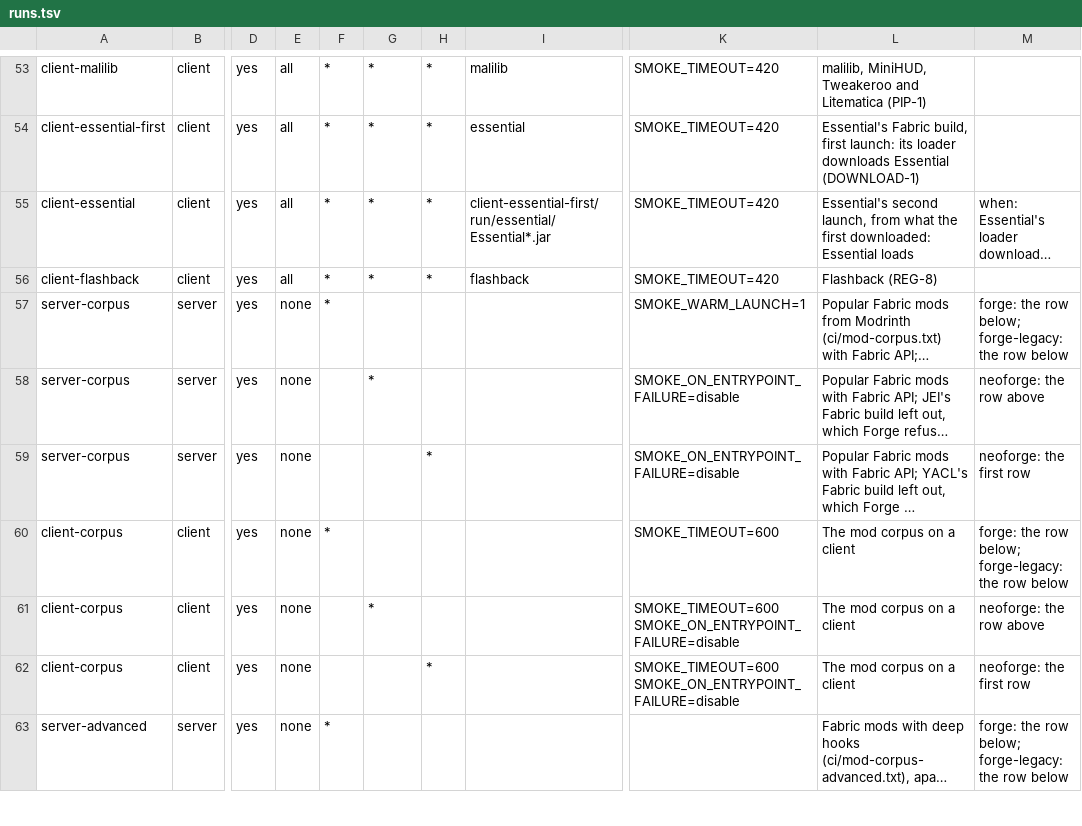
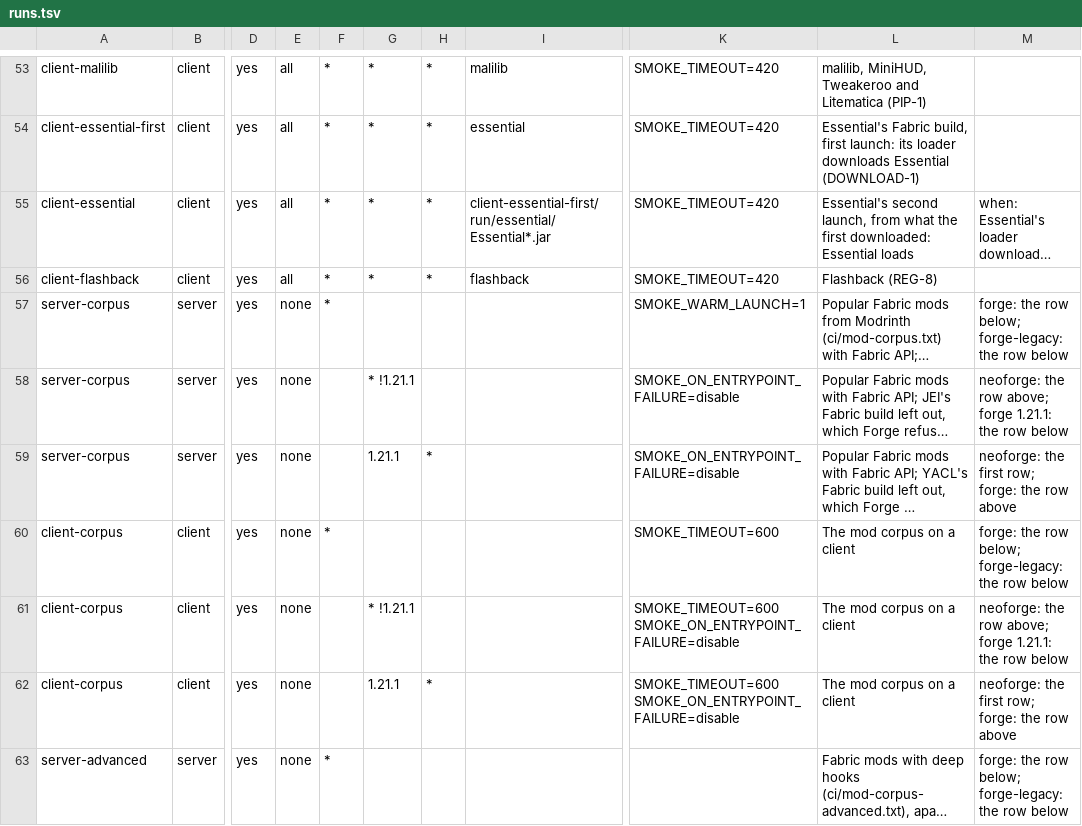
Before and after one commit to cmdralph/Fabricated, a TSV file: ci/runs.tsv, drawn as a sheet; only a part is shown, gaps mark what is left out; long unchanged cells end in …; the diff covers the shown part only; the diff names each change by its address in the sheet, - before the commit and + after, or states it on an @@ line.

Commit message:
build, ci: Forge 52 (Minecraft 1.21.1) is the forge branch's (#462)
The shared half of moving Forge 52 from forge-legacy to forge: forge holds modern Forge (1.21.1, 1.21.11, 26.x), forge-legacy Forge 47 (1.20.1).

- mc/platform-forge.gradle leaves main (forge's own file again); mc/mc.gradle drops platform_build.
- ci/runs.tsv, ci/checks.tsv and ci/bench.tsv name 1.21.1 under forge; ids kept, no check cut.
- ci/plan.py and scripts/sync-platform-branch.sh treat mc/platform-forge.gradle as forge's; the mixin inventory honours a version's own mixin-modules.json.
- Docs follow the layout; a CHANGELOG entry.

Jar names, supported versions, release.yml and ci/curseforge.py are unchanged.

Tested: CI's script tests and the mixin inventory; forge 1.21.1, 1.21.11 and 26.1.2 and forge-legacy 1.20.1 built locally with this synced in, their server parts as before; main's CI (NeoForge) green.

```diff
--- a/ci/runs.tsv
+++ b/ci/runs.tsv
-G58: *
+G58: * !1.21.1
-M58: neoforge: the row above
+M58: neoforge: the row above; forge 1.21.1: the row below
-G59: (empty)
+G59: 1.21.1
-M59: neoforge: the first row
+M59: neoforge: the first row; forge: the row above
-G61: *
+G61: * !1.21.1
-M61: neoforge: the row above
+M61: neoforge: the row above; forge 1.21.1: the row below
-G62: (empty)
+G62: 1.21.1
-M62: neoforge: the first row
+M62: neoforge: the first row; forge: the row above
```
Also changed, not shown: 13 edited cells elsewhere in this file, ci/bench.tsv, ci/checks.tsv, 25 other files.
